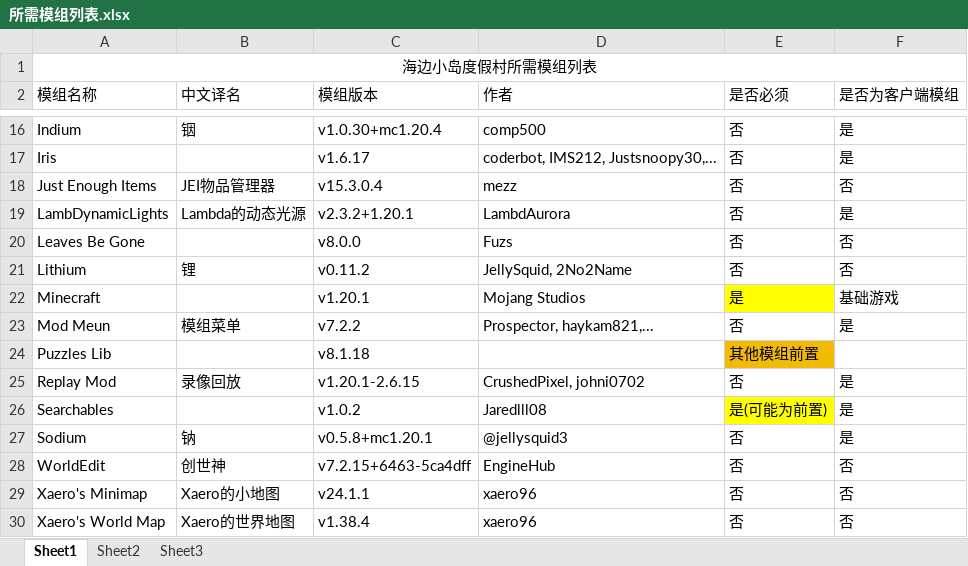
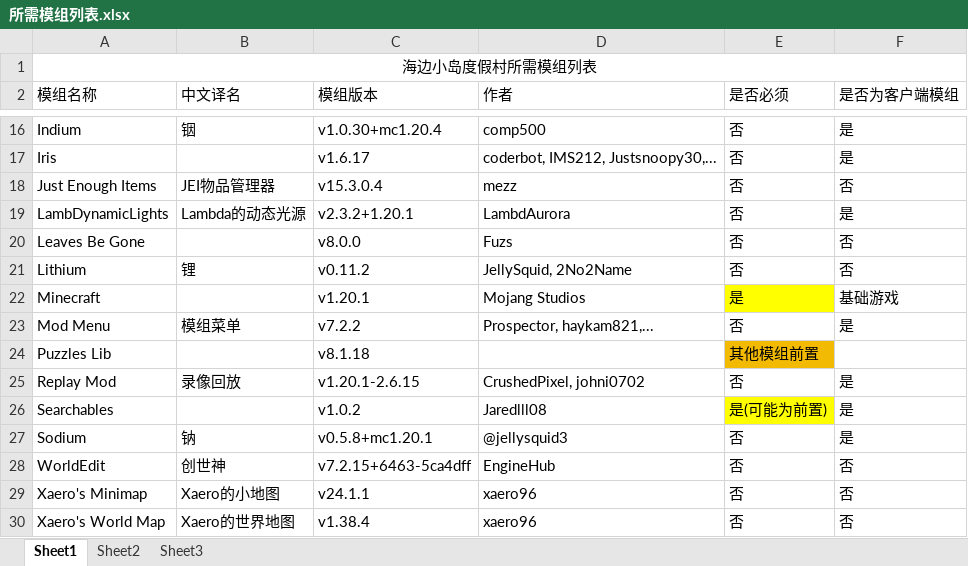
Before and after one commit to fjwxzde/yazicbs.github.io, an Excel workbook: minecraft/excel/所需模组列表.xlsx, sheet Sheet1, drawn as a sheet; only a part is shown, gaps mark what is left out; values as stored, in another font and other column widths than the file's, no borders; the diff names each change by its address in the sheet, - before the commit and + after, or states it on an @@ line.

Commit message:
更正mod名称

```diff
--- a/minecraft/excel/所需模组列表.xlsx (sheet Sheet1)
+++ b/minecraft/excel/所需模组列表.xlsx (sheet Sheet1)
-A23 (模组名称): Mod Meun
+A23 (模组名称): Mod Menu
```
